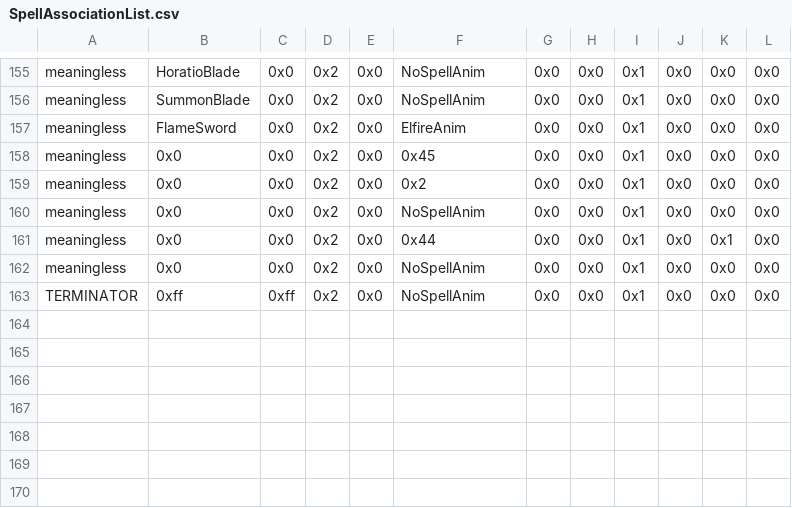
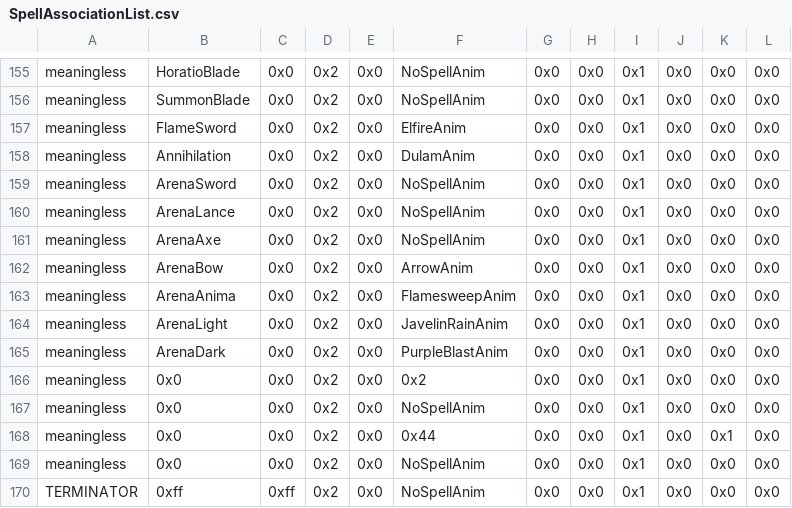
Before and after one commit to Retina1/TMGC_Buildfiles, a CSV file: Tables/NightmareModules/Items/SpellAssociationList.csv, drawn as a sheet; only a part is shown, gaps mark what is left out.

```diff
--- a/Tables/NightmareModules/Items/SpellAssociationList.csv
+++ b/Tables/NightmareModules/Items/SpellAssociationList.csv
@@ -157,3 +157,10 @@ meaningless,SummonBlade,0x0,0x2,0x0,NoSpellAnim,0x0,0x0,0x1,0x0,0x0,0x0
 meaningless,FlameSword,0x0,0x2,0x0,ElfireAnim,0x0,0x0,0x1,0x0,0x0,0x0
-meaningless,0x0,0x0,0x2,0x0,0x45,0x0,0x0,0x1,0x0,0x0,0x0
+meaningless,Annihilation,0x0,0x2,0x0,DulamAnim,0x0,0x0,0x1,0x0,0x0,0x0
+meaningless,ArenaSword,0x0,0x2,0x0,NoSpellAnim,0x0,0x0,0x1,0x0,0x0,0x0
+meaningless,ArenaLance,0x0,0x2,0x0,NoSpellAnim,0x0,0x0,0x1,0x0,0x0,0x0
+meaningless,ArenaAxe,0x0,0x2,0x0,NoSpellAnim,0x0,0x0,0x1,0x0,0x0,0x0
+meaningless,ArenaBow,0x0,0x2,0x0,ArrowAnim,0x0,0x0,0x1,0x0,0x0,0x0
+meaningless,ArenaAnima,0x0,0x2,0x0,FlamesweepAnim,0x0,0x0,0x1,0x0,0x0,0x0
+meaningless,ArenaLight,0x0,0x2,0x0,JavelinRainAnim,0x0,0x0,0x1,0x0,0x0,0x0
+meaningless,ArenaDark,0x0,0x2,0x0,PurpleBlastAnim,0x0,0x0,0x1,0x0,0x0,0x0
 meaningless,0x0,0x0,0x2,0x0,0x2,0x0,0x0,0x1,0x0,0x0,0x0
```
Also changed, not shown: Tables/NightmareModules/CharactersClasses/CharacterTable.csv, Tables/NightmareModules/CharactersClasses/ClassTable.csv, 45 other files.
